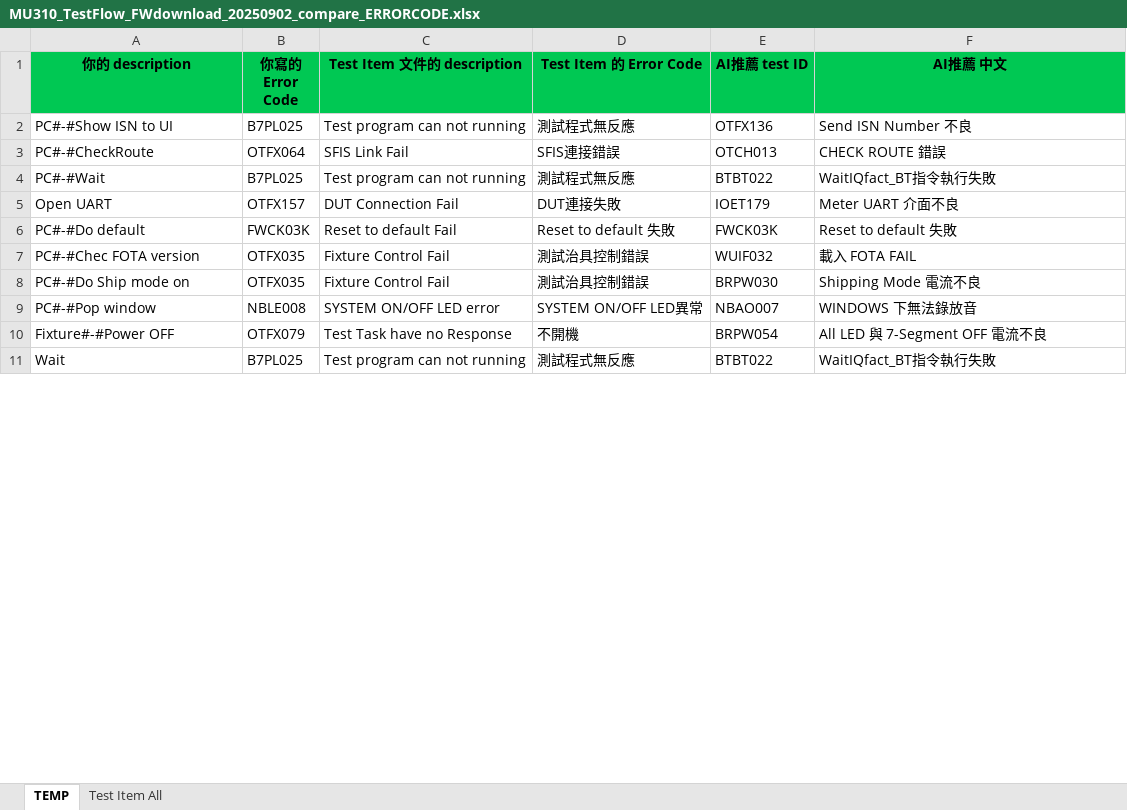
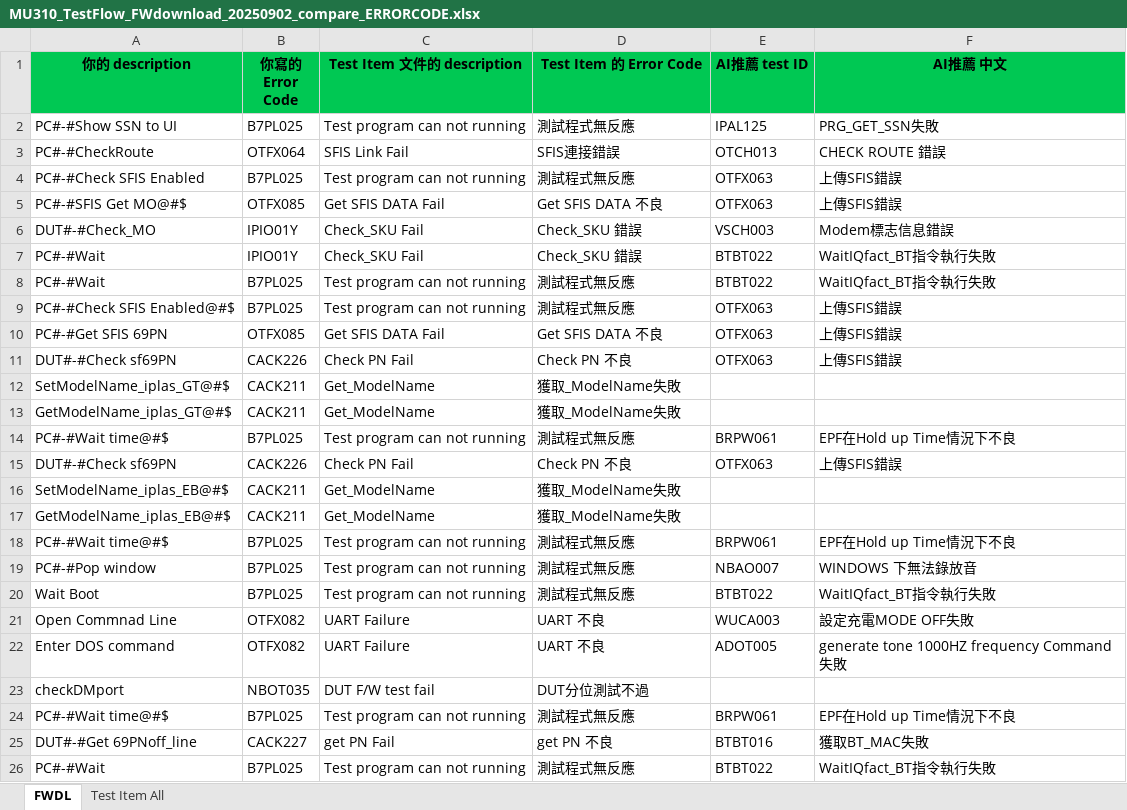
Before and after one commit to JOVIANpega/Compare_ERROR_CODE, an Excel workbook: EXCEL/MU310_TestFlow_FWdownload_20250902_compare_ERRORCODE.xlsx, sheet FWDL, drawn as a sheet; only a part is shown; values as stored, in another font and other column widths than the file's, no borders; removed rows and columns are numbered as before the commit, all else as after; the diff covers the shown part only; the diff names each change by its address in the sheet, - before the commit and + after, or states it on an @@ line.

```diff
--- a/EXCEL/MU310_TestFlow_FWdownload_20250902_compare_ERRORCODE.xlsx (sheet FWDL)
+++ b/EXCEL/MU310_TestFlow_FWdownload_20250902_compare_ERRORCODE.xlsx (sheet FWDL)
-sheet tab: TEMP
+sheet tab: FWDL
-A2 (你的 description): PC#-#Show ISN to UI
+A2 (你的 description): PC#-#Show SSN to UI
-E2 (AI推薦 test ID): OTFX136
+E2 (AI推薦 test ID): IPAL125
-F2 (AI推薦 中文): Send ISN Number 不良
+F2 (AI推薦 中文): PRG_GET_SSN失敗
+row 4: PC#-#Check SFIS Enabled | B7PL025 | Test program can not running | 測試程式無反應 | OTFX063 | 上傳SFIS錯誤
+row 5: PC#-#SFIS Get MO@#$ | OTFX085 | Get SFIS DATA Fail | Get SFIS DATA 不良 | OTFX063 | 上傳SFIS錯誤
+row 6: DUT#-#Check_MO | IPIO01Y | Check_SKU Fail | Check_SKU 錯誤 | VSCH003 | Modem標志信息錯誤
+row 7: PC#-#Wait | IPIO01Y | Check_SKU Fail | Check_SKU 錯誤 | BTBT022 | WaitIQfact_BT指令執行失敗
-row 5: Open UART | OTFX157 | DUT Connection Fail | DUT連接失敗 | IOET179 | Meter UART 介面不良
-row 6: PC#-#Do default | FWCK03K | Reset to default Fail | Reset to default 失敗 | FWCK03K | Reset to default 失敗
-row 7: PC#-#Chec FOTA version | OTFX035 | Fixture Control Fail | 測試治具控制錯誤 | WUIF032 | 載入 FOTA FAIL
-row 8: PC#-#Do Ship mode on | OTFX035 | Fixture Control Fail | 測試治具控制錯誤 | BRPW030 | Shipping Mode 電流不良
+row 9: PC#-#Check SFIS Enabled@#$ | B7PL025 | Test program can not running | 測試程式無反應 | OTFX063 | 上傳SFIS錯誤
+row 10: PC#-#Get SFIS 69PN | OTFX085 | Get SFIS DATA Fail | Get SFIS DATA 不良 | OTFX063 | 上傳SFIS錯誤
+row 11: DUT#-#Check sf69PN | CACK226 | Check PN Fail | Check PN 不良 | OTFX063 | 上傳SFIS錯誤
+row 12: SetModelName_iplas_GT@#$ | CACK211 | Get_ModelName | 獲取_ModelName失敗
+row 13: GetModelName_iplas_GT@#$ | CACK211 | Get_ModelName | 獲取_ModelName失敗
+row 14: PC#-#Wait time@#$ | B7PL025 | Test program can not running | 測試程式無反應 | BRPW061 | EPF在Hold up Time情況下不良
+row 15: DUT#-#Check sf69PN | CACK226 | Check PN Fail | Check PN 不良 | OTFX063 | 上傳SFIS錯誤
+row 16: SetModelName_iplas_EB@#$ | CACK211 | Get_ModelName | 獲取_ModelName失敗
+row 17: GetModelName_iplas_EB@#$ | CACK211 | Get_ModelName | 獲取_ModelName失敗
+row 18: PC#-#Wait time@#$ | B7PL025 | Test program can not running | 測試程式無反應 | BRPW061 | EPF在Hold up Time情況下不良
-B19 (你寫的 Error Code): NBLE008
+B19 (你寫的 Error Code): B7PL025
-C19 (Test Item 文件的 description): SYSTEM ON/OFF LED error
+C19 (Test Item 文件的 description): Test program can not running
-D19 (Test Item 的 Error Code): SYSTEM ON/OFF LED異常
+D19 (Test Item 的 Error Code): 測試程式無反應
-row 10: Fixture#-#Power OFF | OTFX079 | Test Task have no Response | 不開機 | BRPW054 | All LED 與 7-Segment OFF 電流不良
-A20 (你的 description): Wait
+A20 (你的 description): Wait Boot
+row 21: Open Commnad Line | OTFX082 | UART Failure | UART 不良 | WUCA003 | 設定充電MODE OFF失敗
+row 22: Enter DOS command | OTFX082 | UART Failure | UART 不良 | ADOT005 | generate tone 1000HZ frequency Command失敗
+row 23: checkDMport | NBOT035 | DUT F/W test fail | DUT分位測試不過
+row 24: PC#-#Wait time@#$ | B7PL025 | Test program can not running | 測試程式無反應 | BRPW061 | EPF在Hold up Time情況下不良
+row 25: DUT#-#Get 69PNoff_line | CACK227 | get PN Fail | get PN 不良 | BTBT016 | 獲取BT_MAC失敗
+row 26: PC#-#Wait | B7PL025 | Test program can not running | 測試程式無反應 | BTBT022 | WaitIQfact_BT指令執行失敗
```
Also changed, not shown: 21 added rows and 3 edited cells elsewhere in this sheet, sheet Test Item All, 10 other files.
